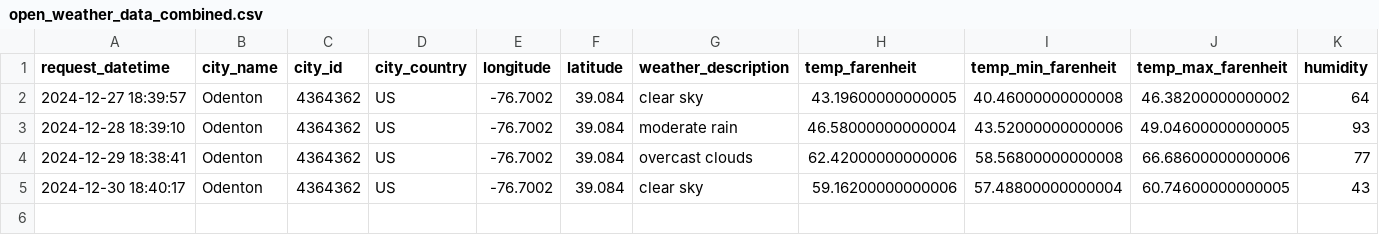
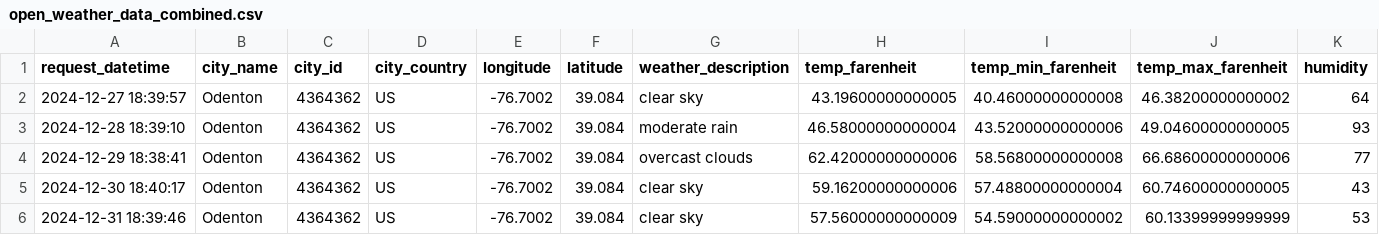
Before and after one commit to LucasO21/data-pipeline-experiment-01, a CSV file: data/open_weather_data/open_weather_data_combined.csv, drawn as a sheet; only a part is shown; rows hold the shown columns only; the diff names each change by its address in the sheet, - before the commit and + after, or states it on an @@ line.

```diff
--- a/data/open_weather_data/open_weather_data_combined.csv
+++ b/data/open_weather_data/open_weather_data_combined.csv
+row 6: 2024-12-31 18:39:46 | Odenton | 4364362 | US | -76.7002 | 39.084 | clear sky | 57.56000000000009 | 54.59000000000002 | 60.13399999999999 | 53
```
Also changed, not shown: 1 other file.
